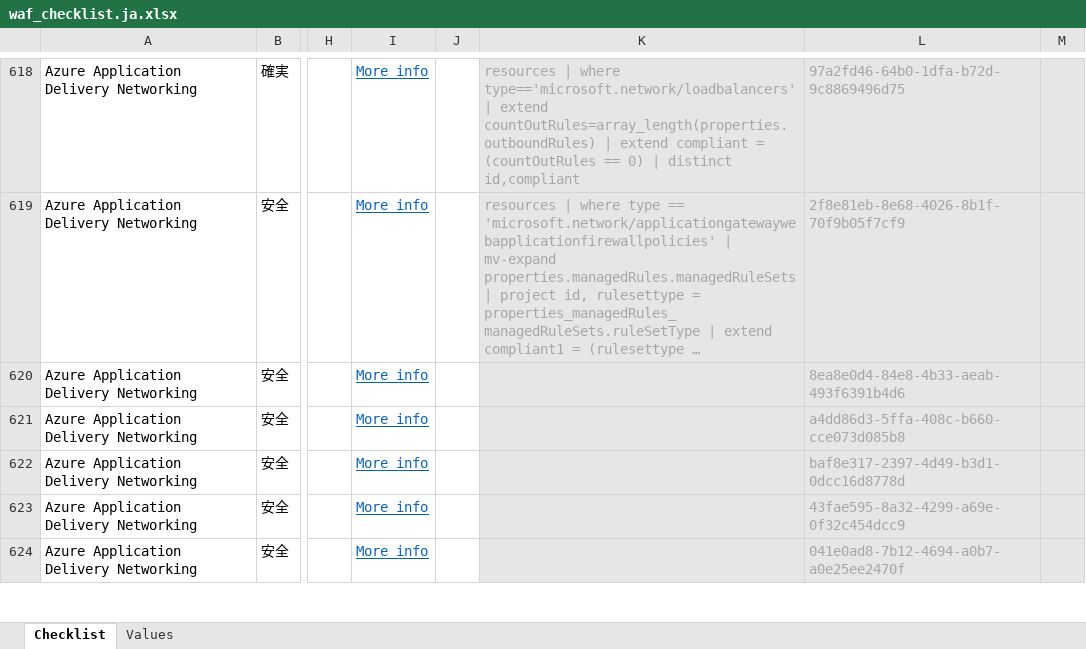
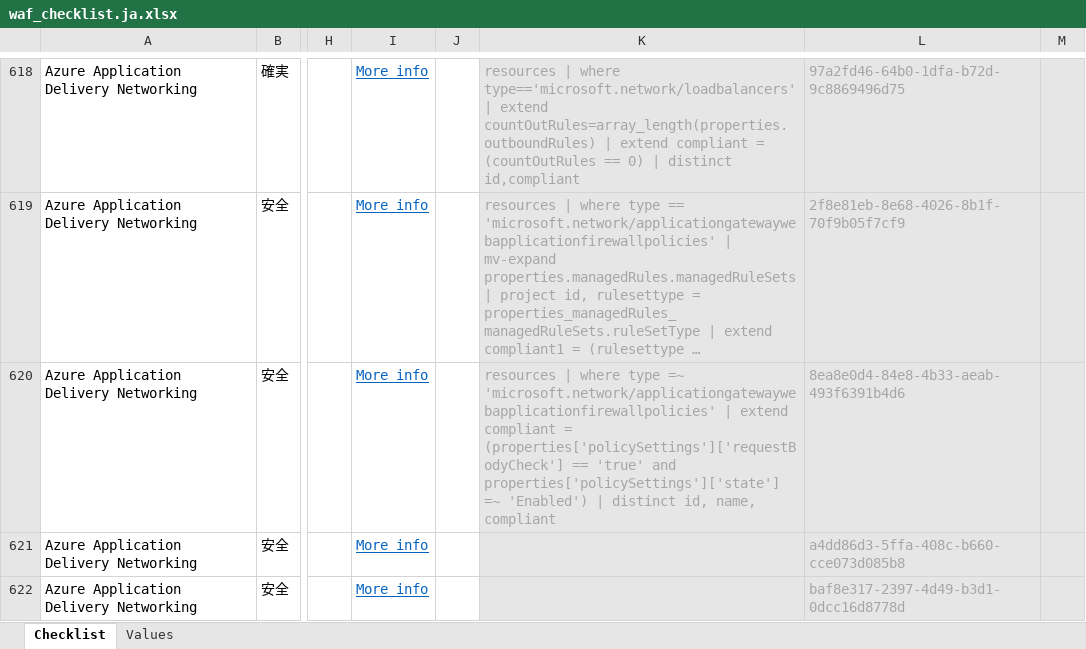
Before and after one commit to Azure/review-checklists, an Excel workbook: spreadsheet/macrofree/waf_checklist.ja.xlsx, sheet Checklist, drawn as a sheet; only a part is shown, gaps mark what is left out; the shorter side is filled out with more unchanged rows; long unchanged cells end in …; values as stored, in another font and other column widths than the file's, no borders; conditional formats not drawn; the diff names each change by its address in the sheet, - before the commit and + after, or states it on an @@ line.

```diff
--- a/spreadsheet/macrofree/waf_checklist.ja.xlsx (sheet Checklist)
+++ b/spreadsheet/macrofree/waf_checklist.ja.xlsx (sheet Checklist)
-K620: (empty)
+K620: resources | where type =~ 'microsoft.network/applicationgatewaywebapplicationfirewallpolicies' | extend compliant = (properties['policySettings']['requestBodyCheck'] == 'true' and properties['policySettings']['state'] =~ 'Enabled') | distinct id, name, compliant
```
Also changed, not shown: spreadsheet/macrofree/checklist.en.master.xlsx, spreadsheet/macrofree/waf_checklist.en.xlsx, 37 other files.
